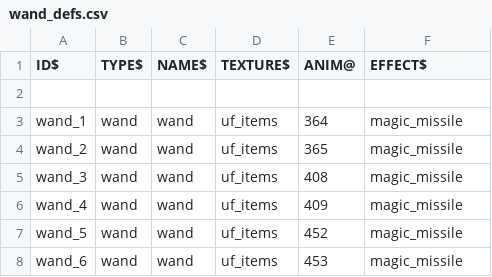
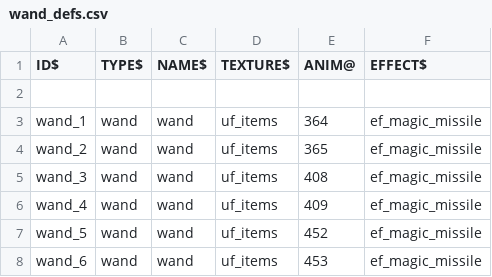
Before and after one commit to wolf81/despair, a CSV file: dat/wand_defs.csv, drawn as a sheet; the diff names each change by its address in the sheet, - before the commit and + after, or states it on an @@ line.

```diff
--- a/dat/wand_defs.csv
+++ b/dat/wand_defs.csv
-F3:F8 (EFFECT$): magic_missile
+F3:F8 (EFFECT$): ef_magic_missile
```
Also changed, not shown: dat/effect_defs.csv, 5 other files.
